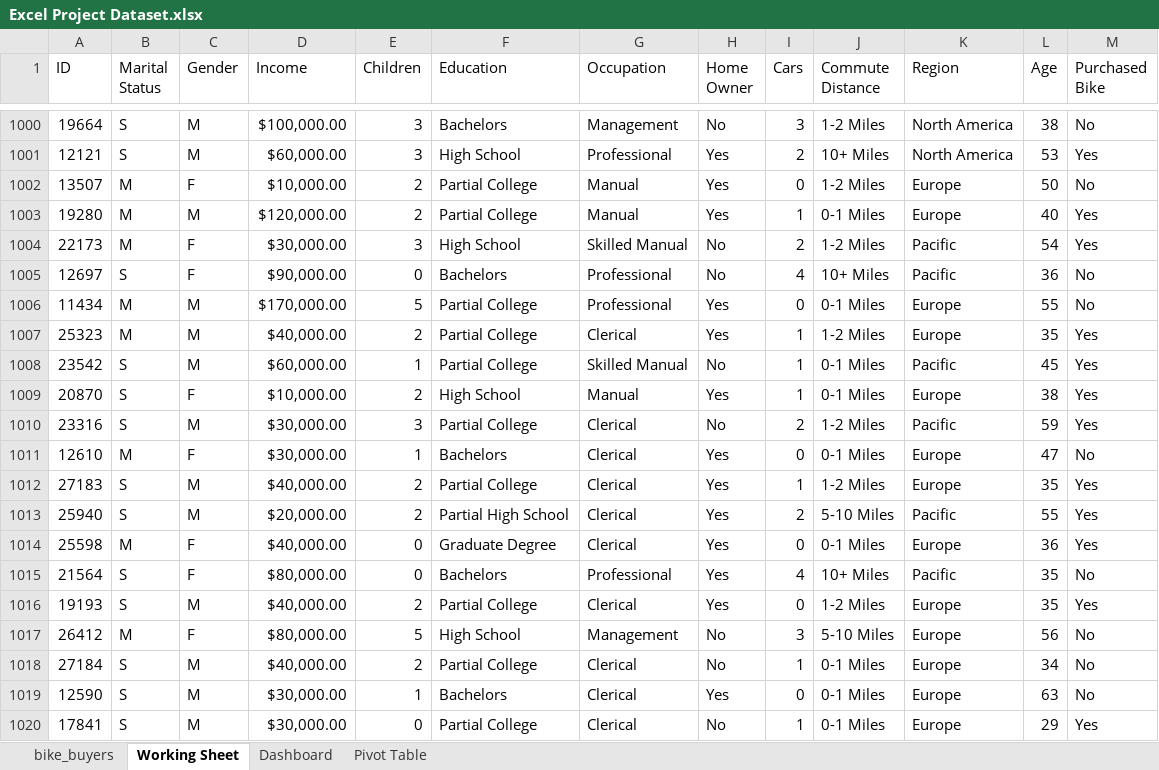
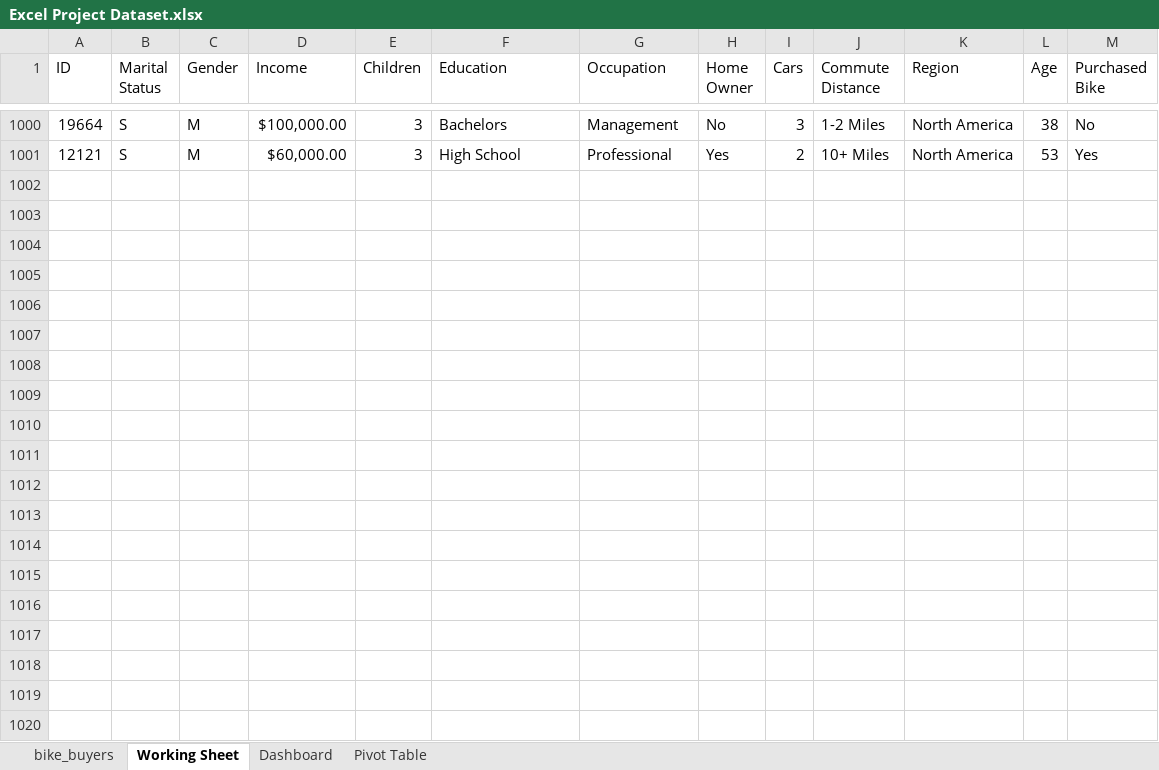
Before and after one commit to HerryTech/Excel-Analysis-Projects, an Excel workbook: New/Excel Project Dataset.xlsx, sheet Working Sheet, drawn as a sheet; only a part is shown, gaps mark what is left out; values as stored, in another font and other column widths than the file's, no borders; the diff covers the shown part only; the diff names each change by its address in the sheet, - before the commit and + after, or states it on an @@ line.

Commit message:
Update working sheet

```diff
--- a/New/Excel Project Dataset.xlsx (sheet Working Sheet)
+++ b/New/Excel Project Dataset.xlsx (sheet Working Sheet)
-row 1002: 13507 | M | F | $10,000.00 | 2 | Partial College | Manual | Yes | 0 | 1-2 Miles | Europe | 50 | No
-row 1003: 19280 | M | M | $120,000.00 | 2 | Partial College | Manual | Yes | 1 | 0-1 Miles | Europe | 40 | Yes
-row 1004: 22173 | M | F | $30,000.00 | 3 | High School | Skilled Manual | No | 2 | 1-2 Miles | Pacific | 54 | Yes
-row 1005: 12697 | S | F | $90,000.00 | 0 | Bachelors | Professional | No | 4 | 10+ Miles | Pacific | 36 | No
-row 1006: 11434 | M | M | $170,000.00 | 5 | Partial College | Professional | Yes | 0 | 0-1 Miles | Europe | 55 | No
-row 1007: 25323 | M | M | $40,000.00 | 2 | Partial College | Clerical | Yes | 1 | 1-2 Miles | Europe | 35 | Yes
-row 1008: 23542 | S | M | $60,000.00 | 1 | Partial College | Skilled Manual | No | 1 | 0-1 Miles | Pacific | 45 | Yes
-row 1009: 20870 | S | F | $10,000.00 | 2 | High School | Manual | Yes | 1 | 0-1 Miles | Europe | 38 | Yes
-row 1010: 23316 | S | M | $30,000.00 | 3 | Partial College | Clerical | No | 2 | 1-2 Miles | Pacific | 59 | Yes
-row 1011: 12610 | M | F | $30,000.00 | 1 | Bachelors | Clerical | Yes | 0 | 0-1 Miles | Europe | 47 | No
-row 1012: 27183 | S | M | $40,000.00 | 2 | Partial College | Clerical | Yes | 1 | 1-2 Miles | Europe | 35 | Yes
-row 1013: 25940 | S | M | $20,000.00 | 2 | Partial High School | Clerical | Yes | 2 | 5-10 Miles | Pacific | 55 | Yes
-row 1014: 25598 | M | F | $40,000.00 | 0 | Graduate Degree | Clerical | Yes | 0 | 0-1 Miles | Europe | 36 | Yes
-row 1015: 21564 | S | F | $80,000.00 | 0 | Bachelors | Professional | Yes | 4 | 10+ Miles | Pacific | 35 | No
-row 1016: 19193 | S | M | $40,000.00 | 2 | Partial College | Clerical | Yes | 0 | 1-2 Miles | Europe | 35 | Yes
-row 1017: 26412 | M | F | $80,000.00 | 5 | High School | Management | No | 3 | 5-10 Miles | Europe | 56 | No
-row 1018: 27184 | S | M | $40,000.00 | 2 | Partial College | Clerical | No | 1 | 0-1 Miles | Europe | 34 | No
-row 1019: 12590 | S | M | $30,000.00 | 1 | Bachelors | Clerical | Yes | 0 | 0-1 Miles | Europe | 63 | No
-row 1020: 17841 | S | M | $30,000.00 | 0 | Partial College | Clerical | No | 1 | 0-1 Miles | Europe | 29 | Yes
```
Also changed, not shown: 7 removed rows elsewhere in this sheet.
